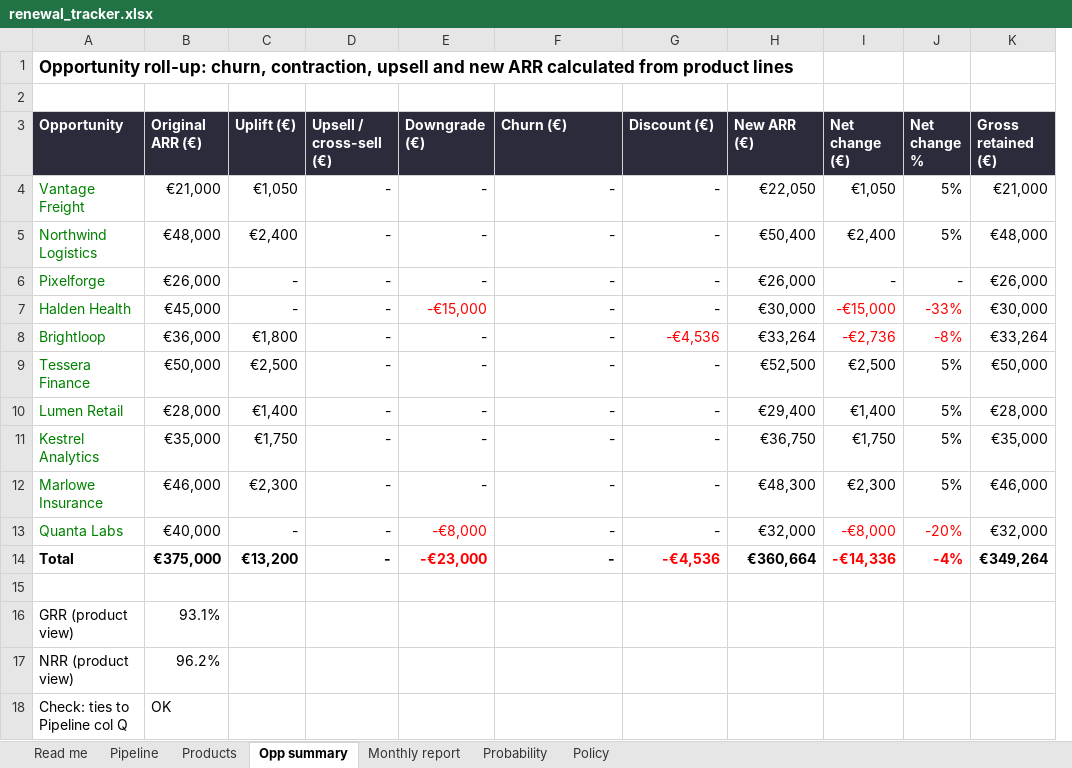
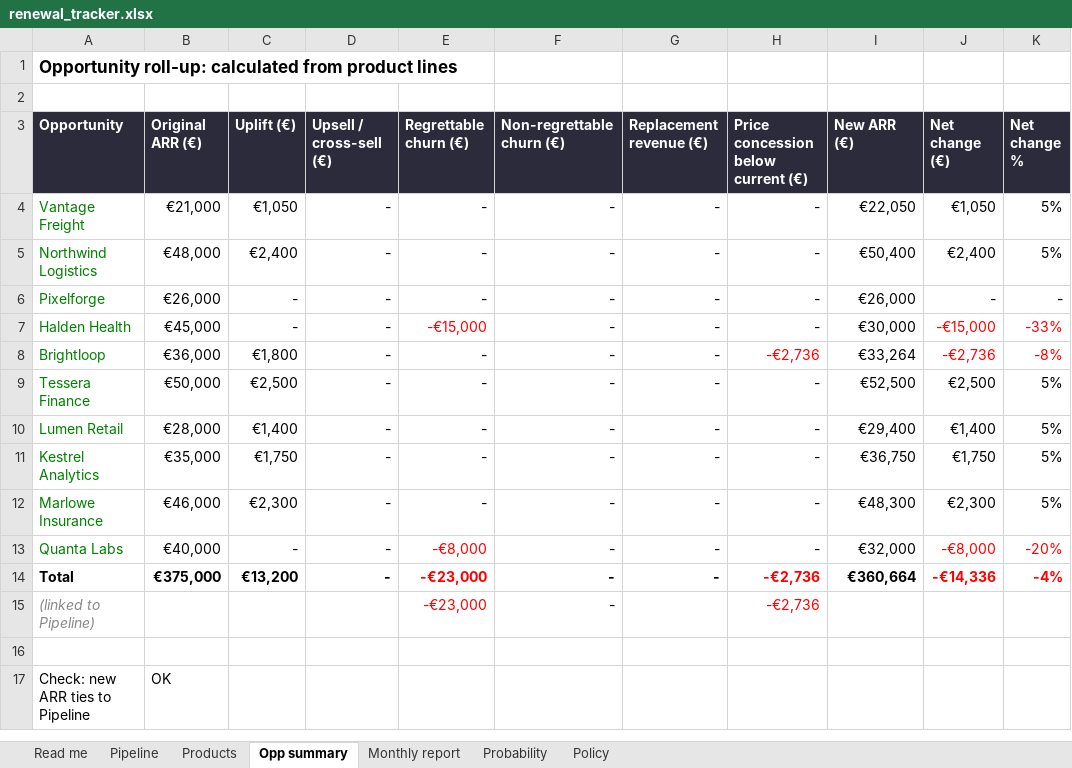
Before and after one commit to paulazabala95/Experiments, an Excel workbook: n8n-renewals-challenge/renewal_tracker.xlsx, sheet Opp summary, drawn as a sheet; values as stored, in another font and other column widths than the file's, no borders; conditional formats not drawn; removed rows and columns are numbered as before the commit, all else as after; the diff names each change by its address in the sheet, - before the commit and + after, or states it on an @@ line.

```diff
--- a/n8n-renewals-challenge/renewal_tracker.xlsx (sheet Opp summary)
+++ b/n8n-renewals-challenge/renewal_tracker.xlsx (sheet Opp summary)
+column H, rows 3-14: Price concession below current (€) | - | - | - | - | -€2,736 | - | - | - | - | - | -€2,736
-column K (Gross retained (€)), rows 4-14: €21,000 | €48,000 | €26,000 | €30,000 | €33,264 | €50,000 | €28,000 | €35,000 | €46,000 | €32,000 | €349,264
-A1 (Opportunity): Opportunity roll-up: churn, contraction, upsell and new ARR calculated from…
+A1 (Opportunity): Opportunity roll-up: calculated from…
-E3: Downgrade (€)
+E3: Regrettable churn (€)
-F3: Churn (€)
+F3: Non-regrettable churn (€)
-G3: Discount (€)
+G3: Replacement revenue (€)
-G8 (Replacement revenue (€)): -€4,536
+G8 (Replacement revenue (€)): -
-G8 text colour: #FF0000
+G8 text colour: black
-G14 (Replacement revenue (€)): -€4,536
+G14 (Replacement revenue (€)): -
-G14 text colour: #FF0000
+G14 text colour: black
+row 15: (linked to Pipeline) |  |  |  | -€23,000 | - |  | -€2,736
-row 16: GRR (product view) | 93.1%
-row 17: NRR (product view) | 96.2%
-A17 (Opportunity): Check: ties to Pipeline col Q
+A17 (Opportunity): Check: new ARR ties to Pipeline
```
Also changed, not shown: sheet Pipeline, sheet Monthly report, sheet Products, sheet Probability, sheet Read me, formulas that keep their value, 2 other files.
